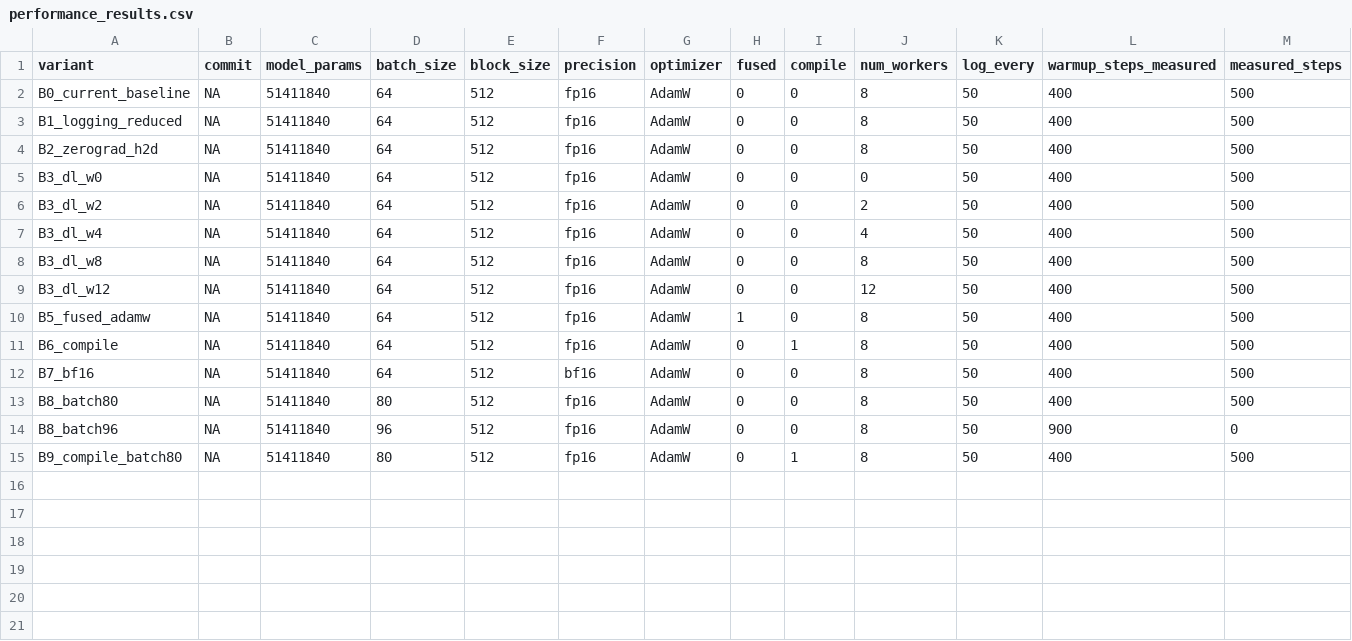
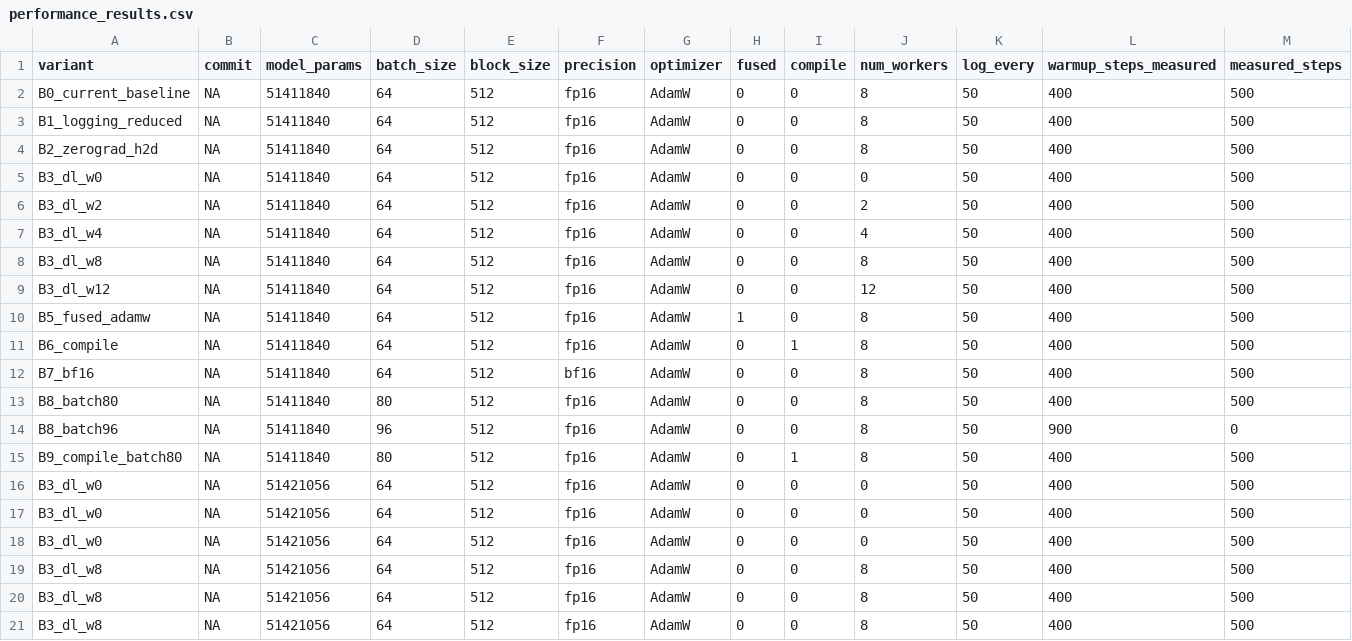
Before and after one commit to wbb316/minigpt-chinese, a CSV file: benchmark/performance_results.csv, drawn as a sheet; only a part is shown; rows hold the shown columns only; the diff names each change by its address in the sheet, - before the commit and + after, or states it on an @@ line.

```diff
--- a/benchmark/performance_results.csv
+++ b/benchmark/performance_results.csv
+row 16: B3_dl_w0 | NA | 51421056 | 64 | 512 | fp16 | AdamW | 0 | 0 | 0 | 50 | 400 | 500
+row 17: B3_dl_w0 | NA | 51421056 | 64 | 512 | fp16 | AdamW | 0 | 0 | 0 | 50 | 400 | 500
+row 18: B3_dl_w0 | NA | 51421056 | 64 | 512 | fp16 | AdamW | 0 | 0 | 0 | 50 | 400 | 500
+row 19: B3_dl_w8 | NA | 51421056 | 64 | 512 | fp16 | AdamW | 0 | 0 | 8 | 50 | 400 | 500
+row 20: B3_dl_w8 | NA | 51421056 | 64 | 512 | fp16 | AdamW | 0 | 0 | 8 | 50 | 400 | 500
+row 21: B3_dl_w8 | NA | 51421056 | 64 | 512 | fp16 | AdamW | 0 | 0 | 8 | 50 | 400 | 500
```
Also changed, not shown: 2 other files.
